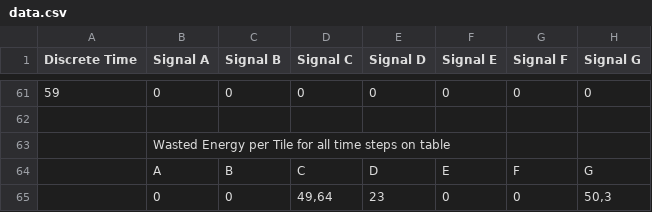
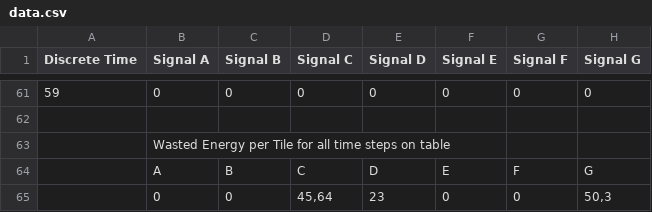
Before and after one commit to Spreceriany/excel-interactive-tiles, a CSV file: data.csv, drawn as a sheet; only a part is shown, gaps mark what is left out; the diff names each change by its address in the sheet, - before the commit and + after, or states it on an @@ line.

Commit message:
Update data.csv

```diff
--- a/data.csv
+++ b/data.csv
-D65 (Signal C): 49,64
+D65 (Signal C): 45,64
```
